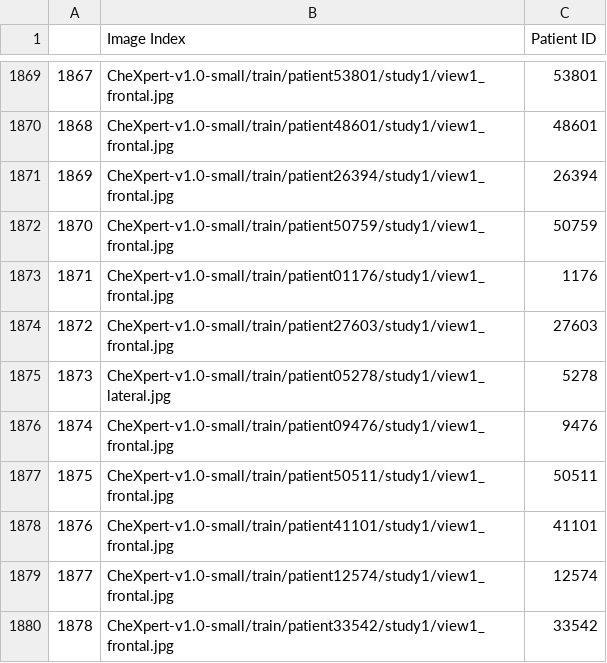
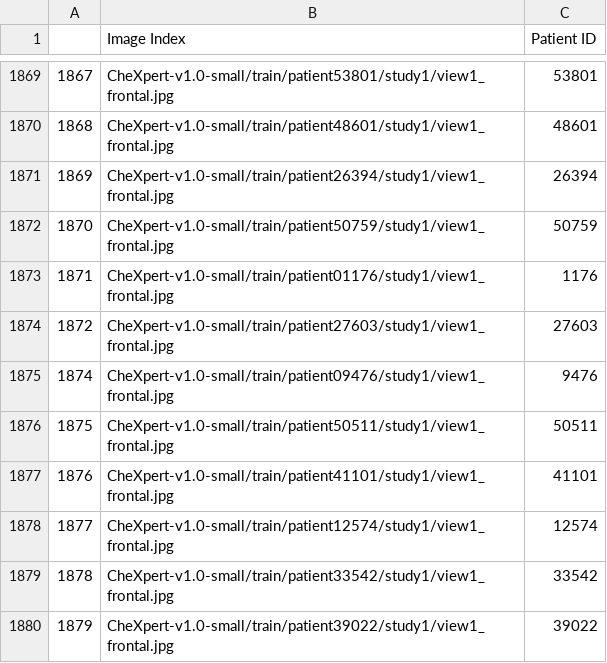
Before and after one commit to HoTuanLong/CXR, a CSV file: csv_files/chexpert/val_single.csv, drawn as a sheet; only a part is shown, gaps mark what is left out; the shorter side is filled out with more unchanged rows; the diff names each change by its address in the sheet, - before the commit and + after, or states it on an @@ line.

```diff
--- a/csv_files/chexpert/val_single.csv
+++ b/csv_files/chexpert/val_single.csv
-row 1875: 1873 | CheXpert-v1.0-small/train/patient05278/study1/view1_lateral.jpg | 5278
```
Also changed, not shown: 2 other files.
